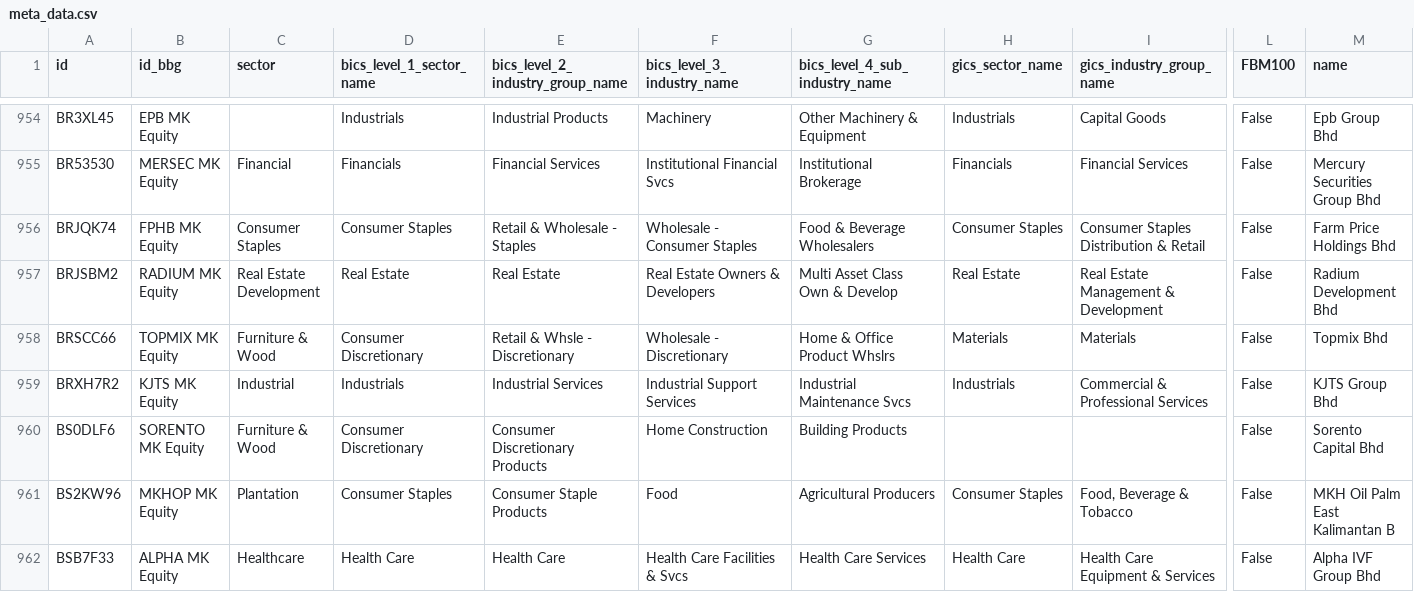
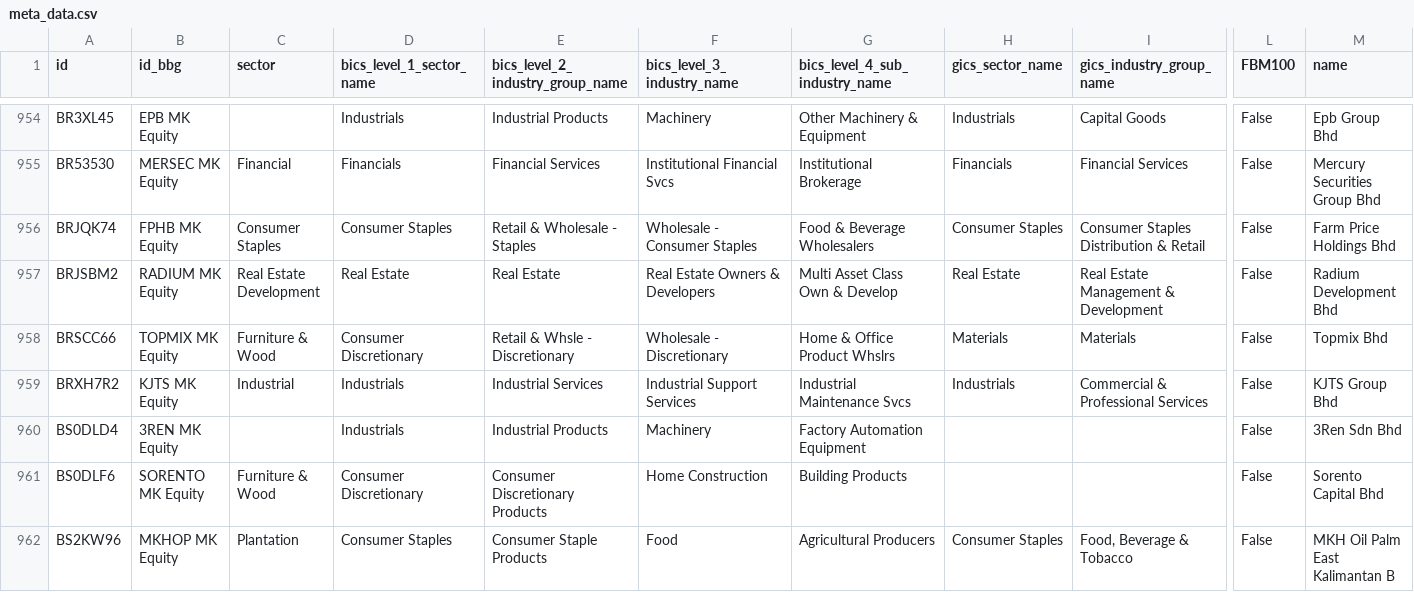
Before and after one commit to etq-quant/bursa, a CSV file: data/meta_data.csv, drawn as a sheet; only a part is shown, gaps mark what is left out; the shorter side is filled out with more unchanged rows; rows hold the shown columns only; the diff names each change by its address in the sheet, - before the commit and + after, or states it on an @@ line.

Commit message:
[bot] commit

```diff
--- a/data/meta_data.csv
+++ b/data/meta_data.csv
+row 960: BS0DLD4 | 3REN MK Equity |  | Industrials | Industrial Products | Machinery | Factory Automation Equipment |  |  | False | 3Ren Sdn Bhd
```
